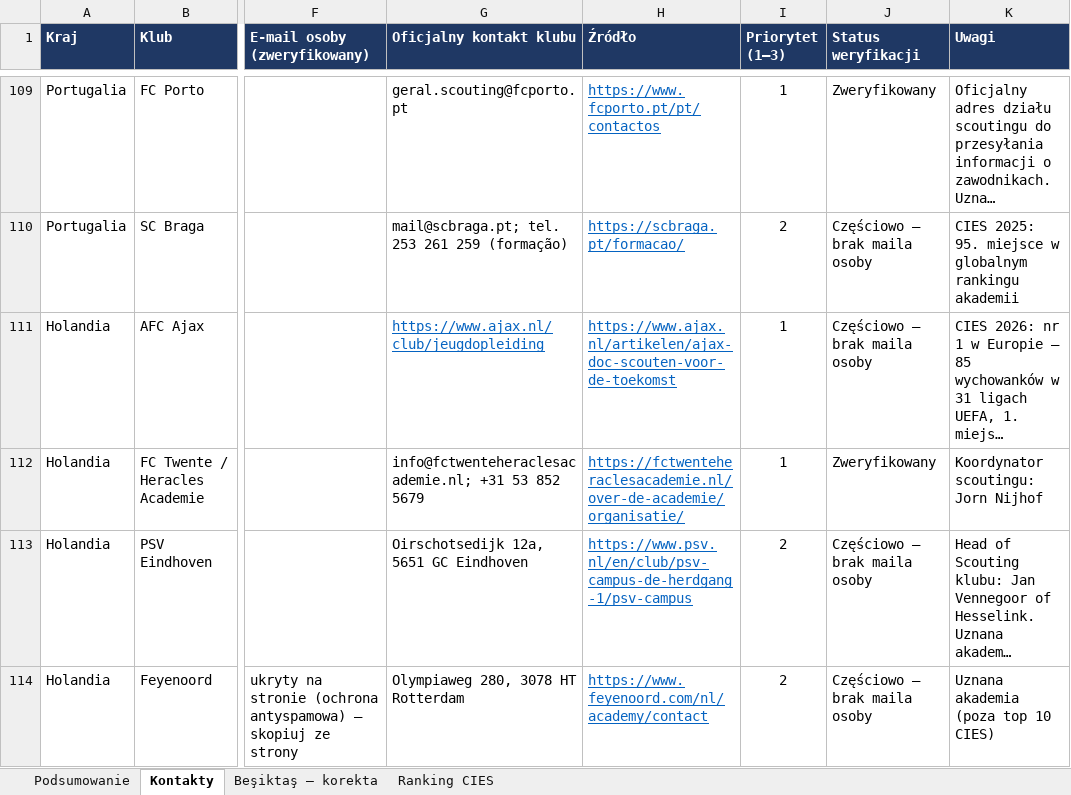
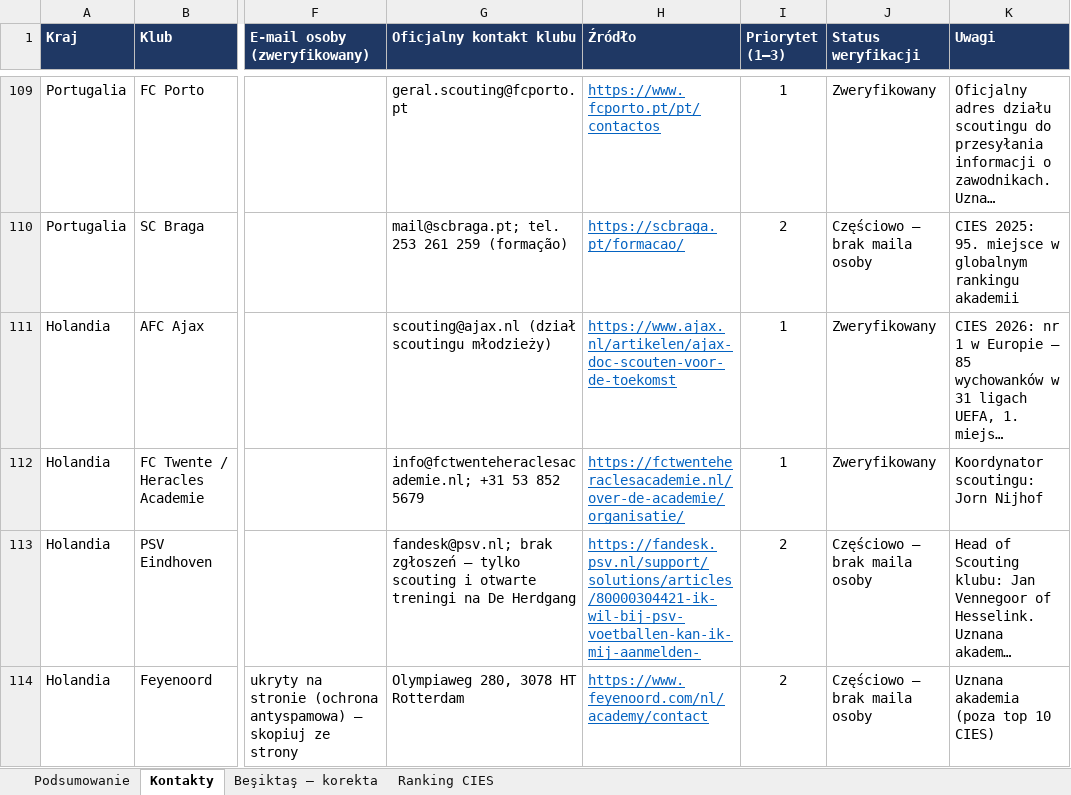
Before and after one commit to maciejmegger-oss/SBS, an Excel workbook: Kluby_Europa_Kontakty_Scouting.xlsx, sheet Kontakty, drawn as a sheet; only a part is shown, gaps mark what is left out; long unchanged cells end in …; values as stored, in another font and other column widths than the file's, no borders; conditional formats not drawn; the diff covers the shown part only; the diff names each change by its address in the sheet, - before the commit and + after, or states it on an @@ line.

```diff
--- a/Kluby_Europa_Kontakty_Scouting.xlsx (sheet Kontakty)
+++ b/Kluby_Europa_Kontakty_Scouting.xlsx (sheet Kontakty)
-G111 (Oficjalny kontakt klubu): https://www.ajax.nl/club/jeugdopleiding
+G111 (Oficjalny kontakt klubu): scouting@ajax.nl (dział scoutingu młodzieży)
@@ G111 underline: on → off, text colour: #0563C1 → black @@
-J111 (Status weryfikacji): Częściowo – brak maila osoby
+J111 (Status weryfikacji): Zweryfikowany
-G113 (Oficjalny kontakt klubu): Oirschotsedijk 12a, 5651 GC Eindhoven
+G113 (Oficjalny kontakt klubu): fandesk@psv.nl; brak zgłoszeń – tylko scouting i otwarte treningi na De Herdgang
-H113 (Źródło): https://www.psv.nl/en/club/psv-campus-de-herdgang-1/psv-campus
+H113 (Źródło): https://fandesk.psv.nl/support/solutions/articles/80000304421-ik-wil-bij-psv-voetballen-kan-ik-mij-aanmelden-
```
Also changed, not shown: 1 added row, 1 removed row, 27 edited cells and cell formats elsewhere in this sheet.
